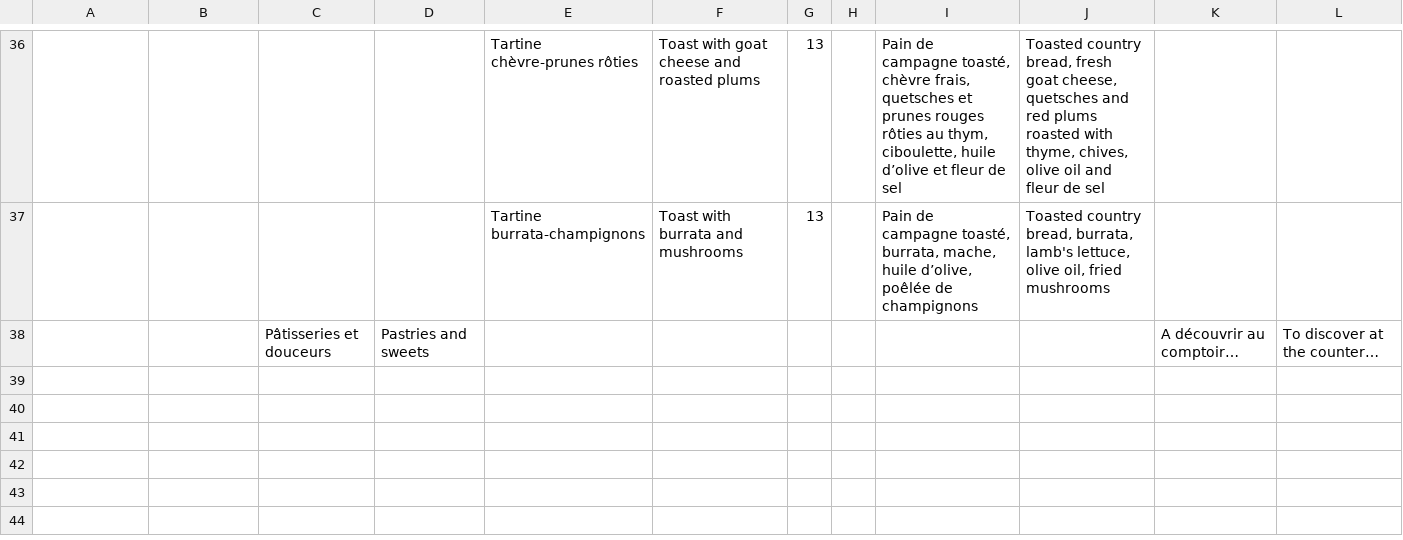
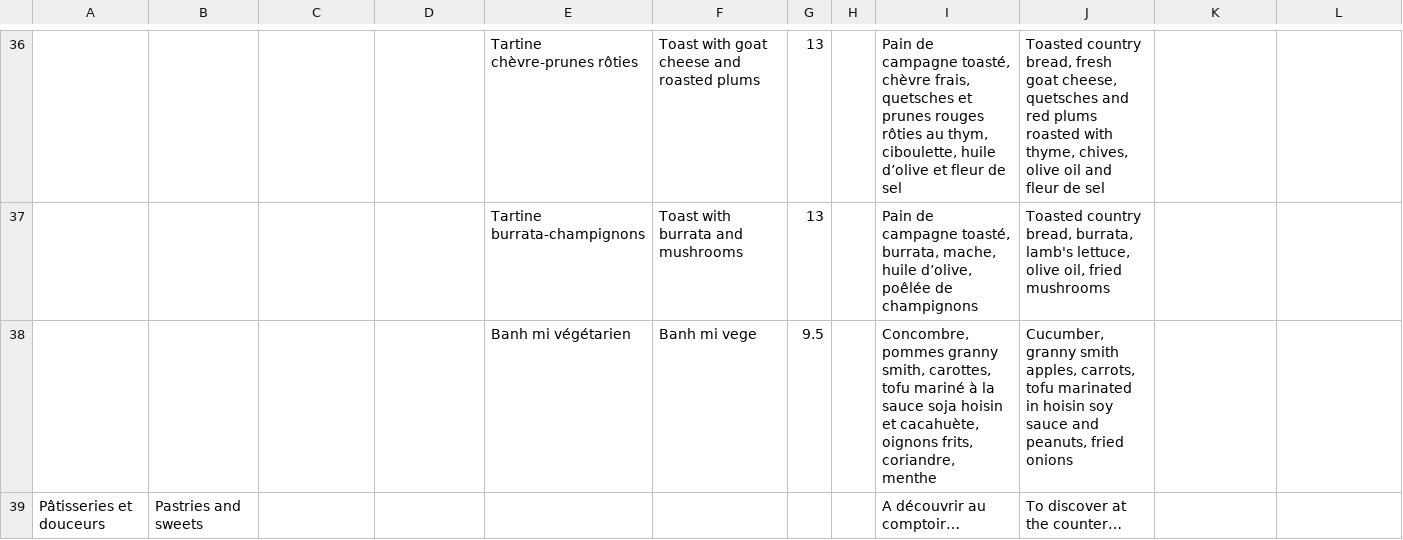
Before and after one commit to simon-ameye/brume-menu, a TSV file: menu.tsv, drawn as a sheet; only a part is shown, gaps mark what is left out; removed rows and columns are numbered as before the commit, all else as after; the diff names each change by its address in the sheet, - before the commit and + after, or states it on an @@ line.

Commit message:
remis le banh mi

```diff
--- a/menu.tsv
+++ b/menu.tsv
-row 38:  |  | Pâtisseries et douceurs | Pastries and sweets |  |  |  |  |  |  | A découvrir au comptoir… | To discover at the counter…
+row 38:  |  |  |  | Banh mi végétarien | Banh mi vege | 9.5 |  | Concombre, pommes granny smith, carottes, tofu mariné à la sauce soja hoisin et cacahuète, oignons frits, coriandre, menthe | Cucumber, granny smith apples, carrots, tofu marinated in hoisin soy sauce and peanuts, fried onions
+row 39: Pâtisseries et douceurs | Pastries and sweets |  |  |  |  |  |  | A découvrir au comptoir… | To discover at the counter…
```
